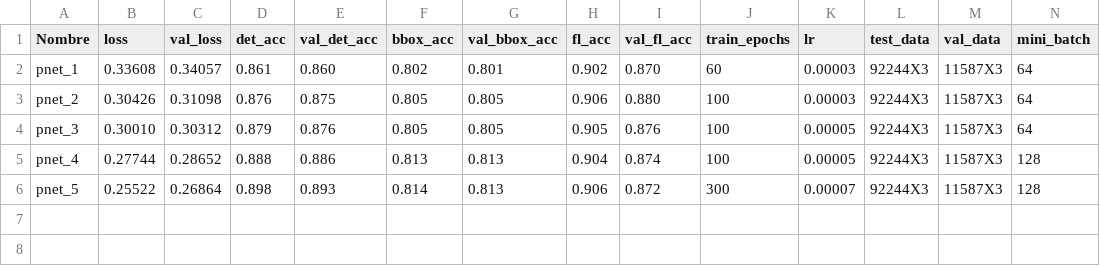
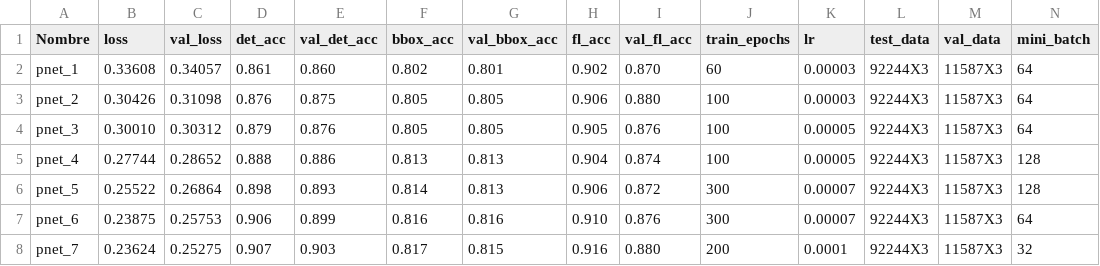
Before and after one commit to hectorfausm/ia_resources, a CSV file: Pytorch face detection - Test/MTCNN_models/INFO.csv, drawn as a sheet.

```diff
--- a/Pytorch face detection - Test/MTCNN_models/INFO.csv
+++ b/Pytorch face detection - Test/MTCNN_models/INFO.csv
@@ -6 +6,3 @@ pnet_4;0.27744;0.28652;0.888;0.886;0.813;0.813;0.904;0.874;100;0.00005;92244X3;1
 pnet_5;0.25522;0.26864;0.898;0.893;0.814;0.813;0.906;0.872;300;0.00007;92244X3;11587X3;128
+pnet_6;0.23875;0.25753;0.906;0.899;0.816;0.816;0.910;0.876;300;0.00007;92244X3;11587X3;64
+pnet_7;0.23624;0.25275;0.907;0.903;0.817;0.815;0.916;0.880;200;0.0001;92244X3;11587X3;32
```
Also changed, not shown: 6 other files.
